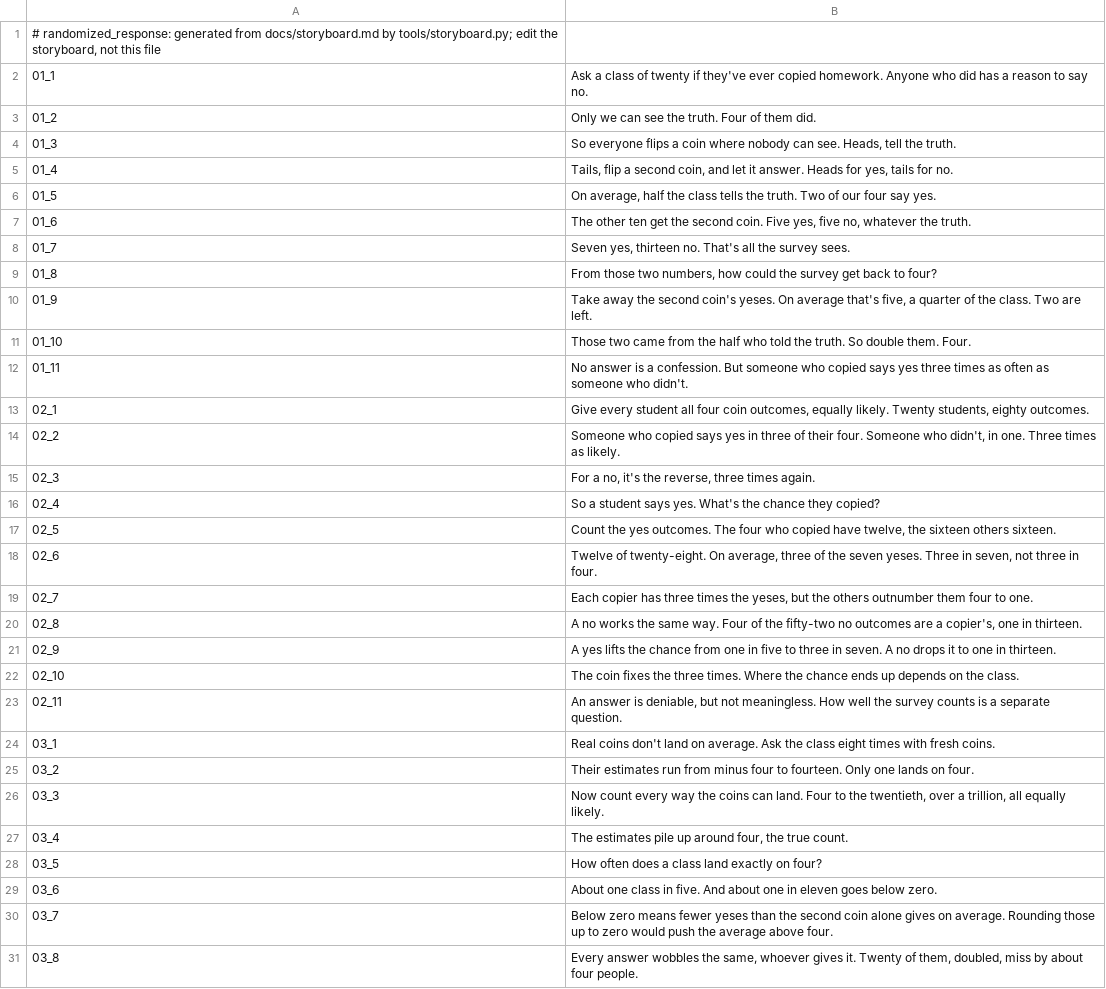
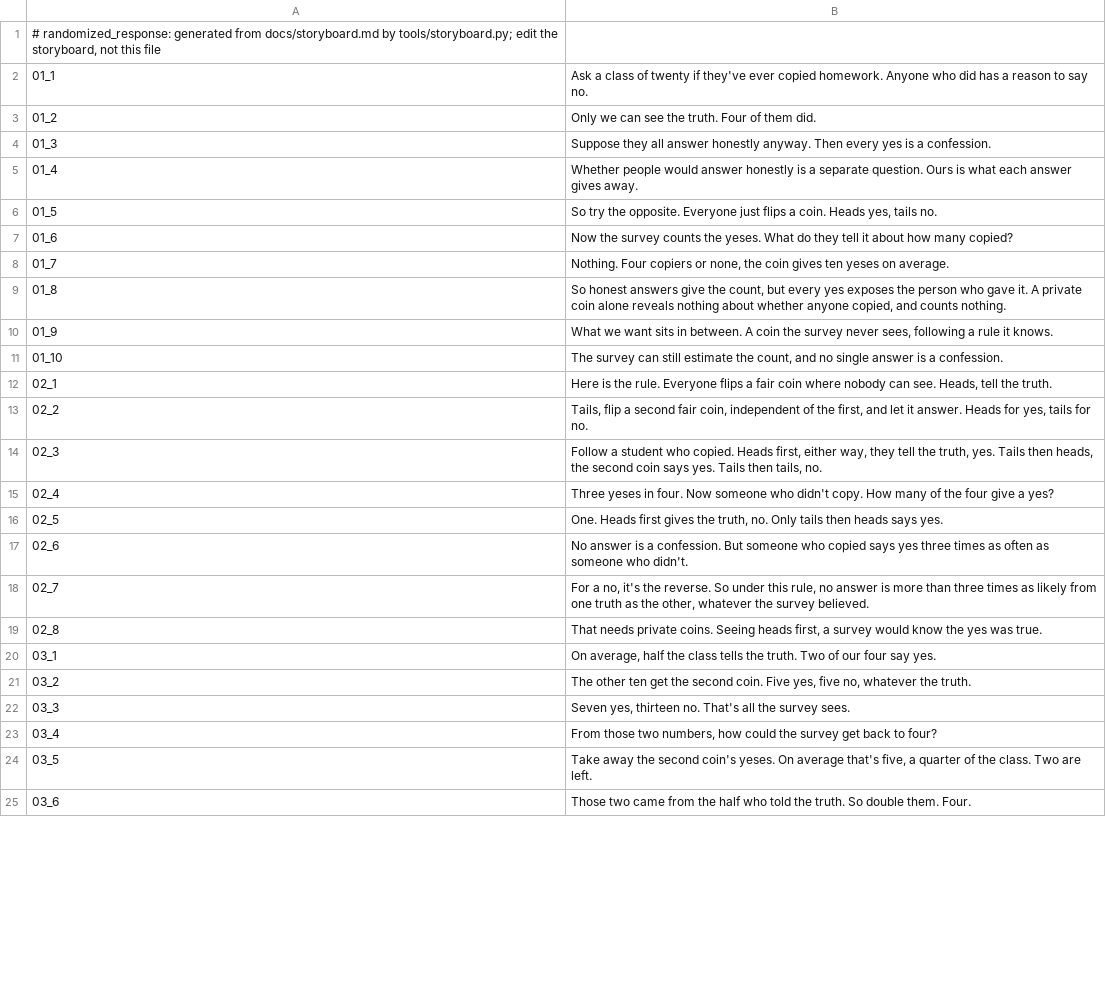
Before and after one commit to Dicklesworthstone/jeffs_math_explainer_videos, a TSV file: explainer_corpus/randomized_response/script.tsv, drawn as a sheet; only a part is shown; the diff covers the shown part only.

Commit message:
explainer(randomized-response): add the direct question, one student's coins, any class, a broken rule, and the whole survey
asking_straight_out.rs is chapter 01. A direct question to a class of twenty gets the count only if everyone answers honestly, and every yes is a confession. A coin alone says nothing about how many copied: ten yeses on average whoever copied.

one_students_coins.rs is chapter 02. With fair, independent, private coins, someone who did not copy says yes in one of the four outcomes. No answer is a confession. A yes is three times as likely from someone who copied, and a no the reverse, never more than three times.

any_class.rs is chapter 04. A class of n with k who copied averages k/2 + n/4 yeses. Running backwards, the average gives k back exactly. One survey is an estimate. A class of forty with eighteen yeses is the prediction.

rule_not_followed.rs is chapter 09. If the four who copied always say no, the average itself moves, by minus two, and a larger class does not fix it. A negative estimate is a hint, not proof.

running_one.rs is chapter 13. The whole survey runs step by step. Its typical miss is the square root of three quarters of the class, the same whoever copied, so it can be stated in advance.

mod.rs registers the five new chapters. asking_again, the coin, the dial, the price of the coin, what a yes says, draw, facts, model, and main move with them, as do the fact sheet, the storyboard, the narration units, the oracle, and the script.

narration_lab and .beads/policy.yaml stayed out. This sweep did not render or publish.

```diff
--- a/explainer_corpus/randomized_response/script.tsv
+++ b/explainer_corpus/randomized_response/script.tsv
@@ -3,29 +3,23 @@
 01_2	Only we can see the truth. Four of them did.
-01_3	So everyone flips a coin where nobody can see. Heads, tell the truth.
-01_4	Tails, flip a second coin, and let it answer. Heads for yes, tails for no.
-01_5	On average, half the class tells the truth. Two of our four say yes.
-01_6	The other ten get the second coin. Five yes, five no, whatever the truth.
-01_7	Seven yes, thirteen no. That's all the survey sees.
-01_8	From those two numbers, how could the survey get back to four?
-01_9	Take away the second coin's yeses. On average that's five, a quarter of the class. Two are left.
-01_10	Those two came from the half who told the truth. So double them. Four.
-01_11	No answer is a confession. But someone who copied says yes three times as often as someone who didn't.
-02_1	Give every student all four coin outcomes, equally likely. Twenty students, eighty outcomes.
-02_2	Someone who copied says yes in three of their four. Someone who didn't, in one. Three times as likely.
-02_3	For a no, it's the reverse, three times again.
-02_4	So a student says yes. What's the chance they copied?
-02_5	Count the yes outcomes. The four who copied have twelve, the sixteen others sixteen.
-02_6	Twelve of twenty-eight. On average, three of the seven yeses. Three in seven, not three in four.
-02_7	Each copier has three times the yeses, but the others outnumber them four to one.
-02_8	A no works the same way. Four of the fifty-two no outcomes are a copier's, one in thirteen.
-02_9	A yes lifts the chance from one in five to three in seven. A no drops it to one in thirteen.
-02_10	The coin fixes the three times. Where the chance ends up depends on the class.
-02_11	An answer is deniable, but not meaningless. How well the survey counts is a separate question.
-03_1	Real coins don't land on average. Ask the class eight times with fresh coins.
-03_2	Their estimates run from minus four to fourteen. Only one lands on four.
-03_3	Now count every way the coins can land. Four to the twentieth, over a trillion, all equally likely.
-03_4	The estimates pile up around four, the true count.
-03_5	How often does a class land exactly on four?
-03_6	About one class in five. And about one in eleven goes below zero.
-03_7	Below zero means fewer yeses than the second coin alone gives on average. Rounding those up to zero would push the average above four.
-03_8	Every answer wobbles the same, whoever gives it. Twenty of them, doubled, miss by about four people.
+01_3	Suppose they all answer honestly anyway. Then every yes is a confession.
+01_4	Whether people would answer honestly is a separate question. Ours is what each answer gives away.
+01_5	So try the opposite. Everyone just flips a coin. Heads yes, tails no.
+01_6	Now the survey counts the yeses. What do they tell it about how many copied?
+01_7	Nothing. Four copiers or none, the coin gives ten yeses on average.
+01_8	So honest answers give the count, but every yes exposes the person who gave it. A private coin alone reveals nothing about whether anyone copied, and counts nothing.
+01_9	What we want sits in between. A coin the survey never sees, following a rule it knows.
+01_10	The survey can still estimate the count, and no single answer is a confession.
+02_1	Here is the rule. Everyone flips a fair coin where nobody can see. Heads, tell the truth.
+02_2	Tails, flip a second fair coin, independent of the first, and let it answer. Heads for yes, tails for no.
+02_3	Follow a student who copied. Heads first, either way, they tell the truth, yes. Tails then heads, the second coin says yes. Tails then tails, no.
+02_4	Three yeses in four. Now someone who didn't copy. How many of the four give a yes?
+02_5	One. Heads first gives the truth, no. Only tails then heads says yes.
+02_6	No answer is a confession. But someone who copied says yes three times as often as someone who didn't.
+02_7	For a no, it's the reverse. So under this rule, no answer is more than three times as likely from one truth as the other, whatever the survey believed.
+02_8	That needs private coins. Seeing heads first, a survey would know the yes was true.
+03_1	On average, half the class tells the truth. Two of our four say yes.
+03_2	The other ten get the second coin. Five yes, five no, whatever the truth.
+03_3	Seven yes, thirteen no. That's all the survey sees.
+03_4	From those two numbers, how could the survey get back to four?
+03_5	Take away the second coin's yeses. On average that's five, a quarter of the class. Two are left.
+03_6	Those two came from the half who told the truth. So double them. Four.
```
Also changed, not shown: 57 added rows, 5 removed rows and 18 edited cells elsewhere in this file, 19 other files.
